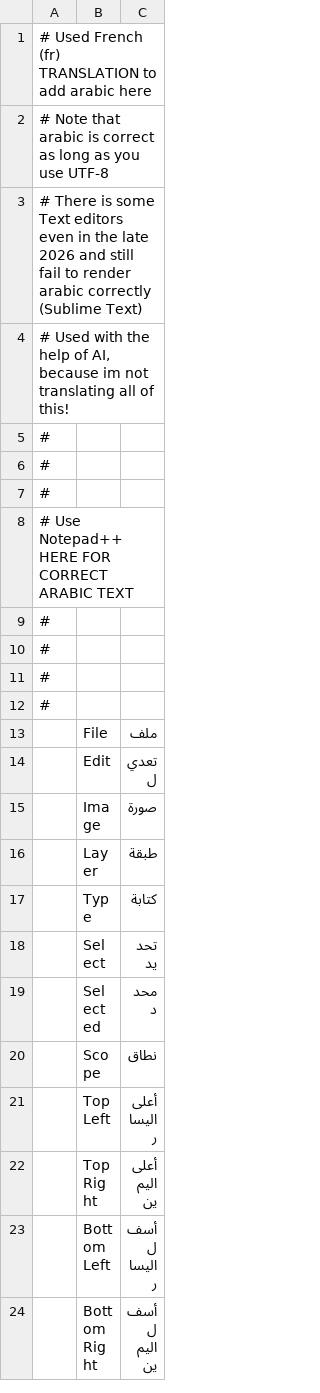
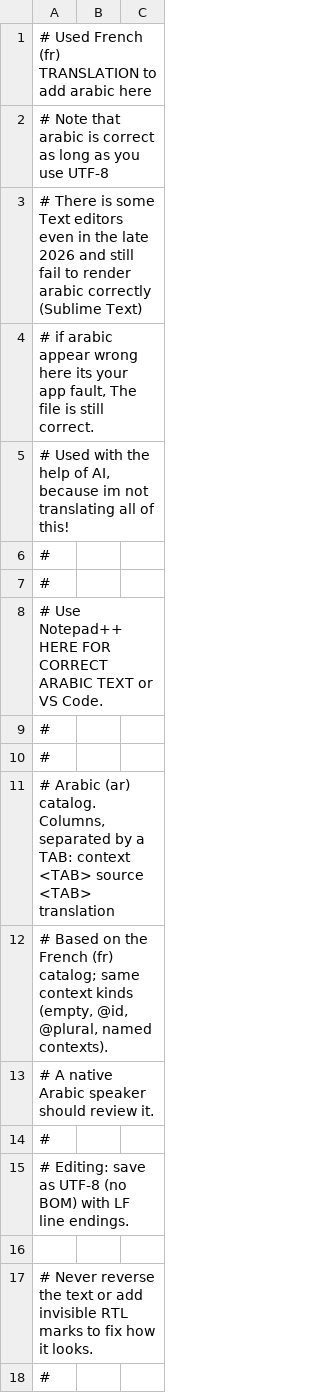
Before and after one commit to 0x524c/photocraft, a TSV file: crates/ui-egui/src/i18n/ar.tsv, drawn as a sheet; only a part is shown; the shorter side is filled out with more unchanged rows; the diff covers the shown part only.

Commit message:
Update ar.tsv

```diff
--- a/crates/ui-egui/src/i18n/ar.tsv
+++ b/crates/ui-egui/src/i18n/ar.tsv
@@ -3,2 +3,3 @@
 # There is some Text editors even in the late 2026 and still fail to render arabic correctly (Sublime Text)
+# if arabic appear wrong here its your app fault, The file is still correct.
 # Used with the help of AI, because im not translating all of this!
@@ -6,6 +7,12 @@
 #
+# Use Notepad++ HERE FOR CORRECT ARABIC TEXT or VS Code.
 #
-# Use Notepad++ HERE FOR CORRECT ARABIC TEXT
 #
+# Arabic (ar) catalog. Columns, separated by a TAB:  context <TAB> source <TAB> translation
+# Based on the French (fr) catalog; same context kinds (empty, @id, @plural, named contexts).
+# A native Arabic speaker should review it.
 #
+# Editing: save as UTF-8 (no BOM) with LF line endings.
+
+# Never reverse the text or add invisible RTL marks to fix how it looks.
 #
```
Also changed, not shown: 17 added rows elsewhere in this file.
